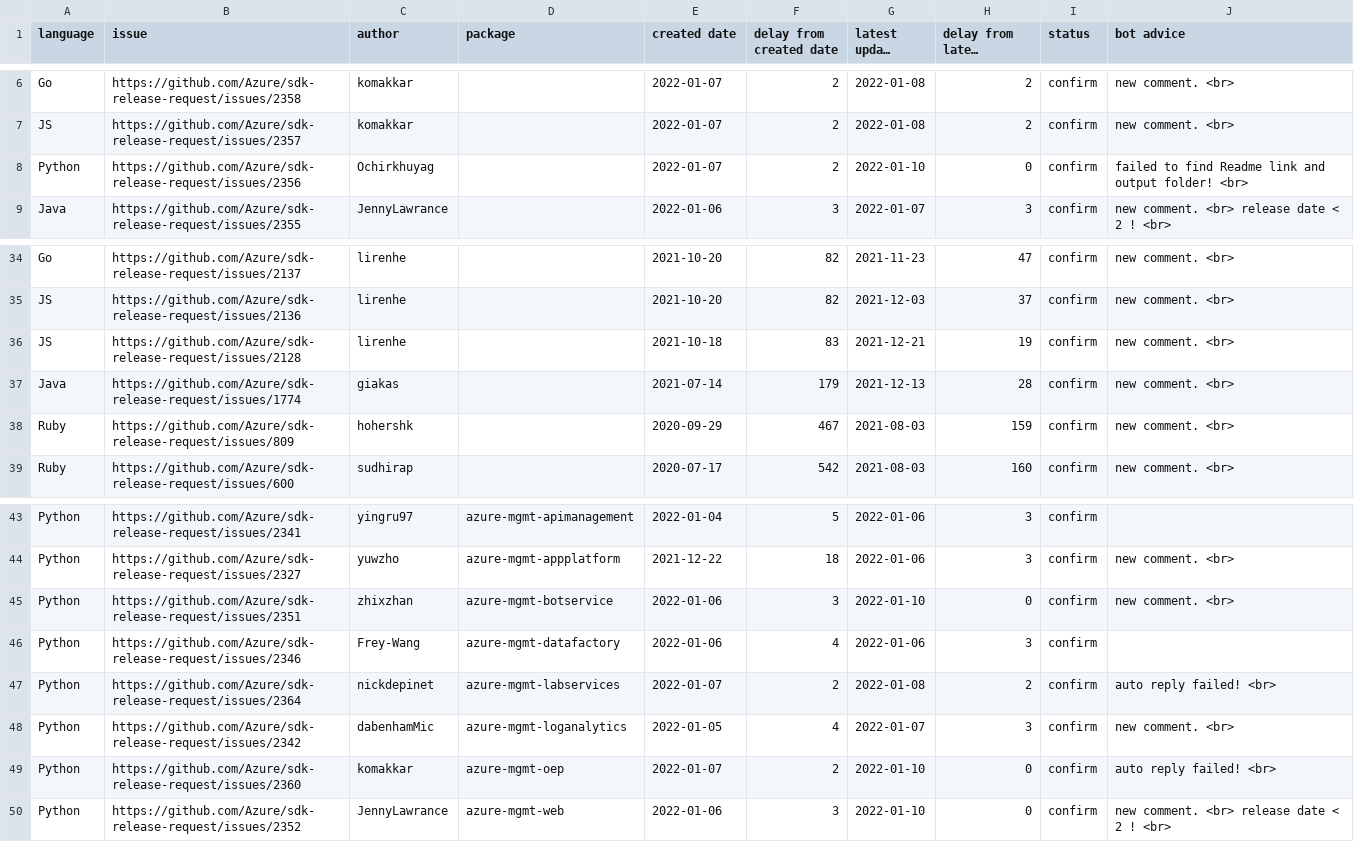
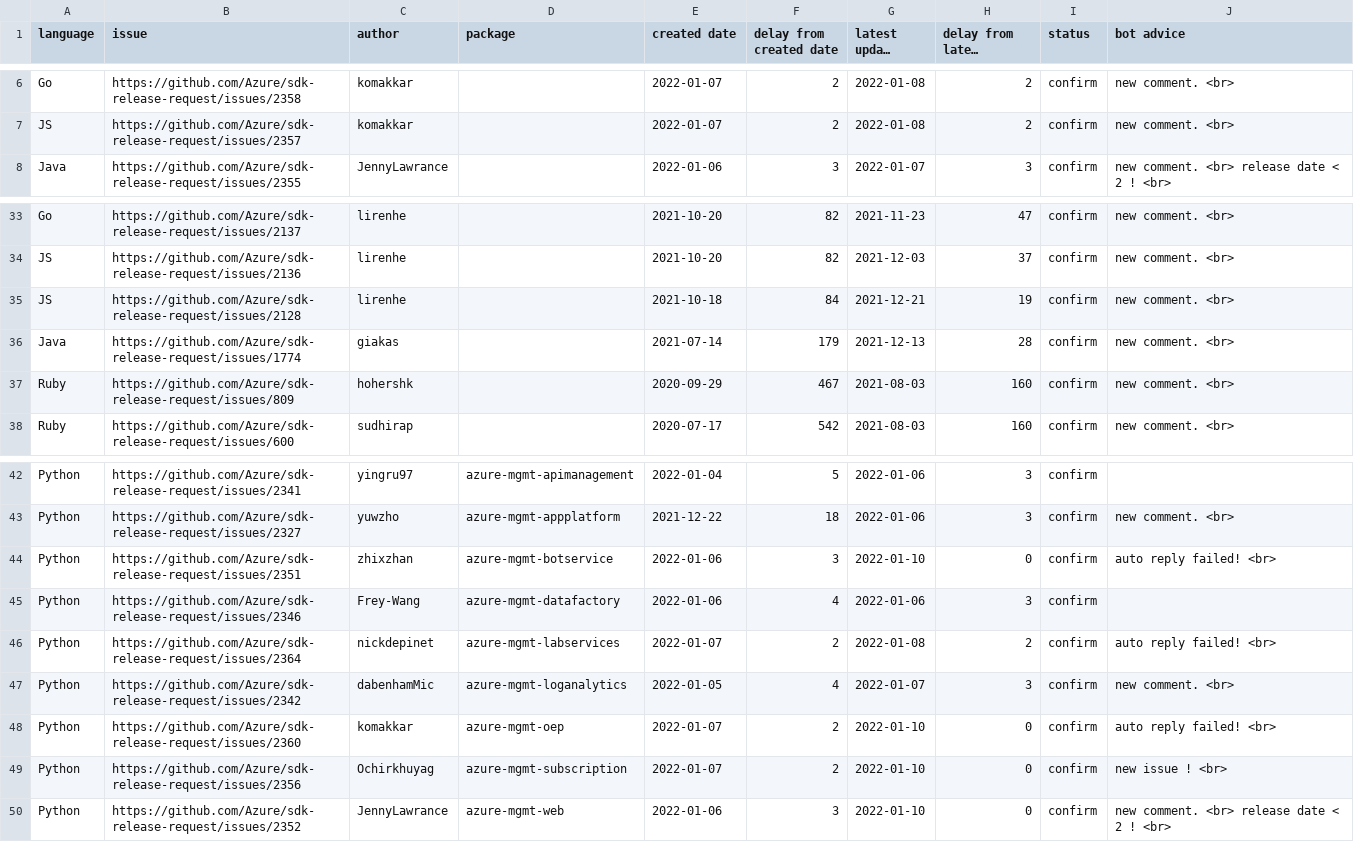
Before and after one commit to msyyc/file-storage, a CSV file: release_issue_status.csv, drawn as a sheet; only a part is shown, gaps mark what is left out; long unchanged cells end in ….

Commit message:
update excel

```diff
--- a/release_issue_status.csv
+++ b/release_issue_status.csv
@@ -7,3 +7,2 @@ Go,https://github.com/Azure/sdk-release-request/issues/2358,komakkar, ,2022-01-0
 JS,https://github.com/Azure/sdk-release-request/issues/2357,komakkar, ,2022-01-07,2,2022-01-08,2,confirm,new comment.  <br>
-Python,https://github.com/Azure/sdk-release-request/issues/2356,Ochirkhuyag, ,2022-01-07,2,2022-01-10,0,confirm,failed to find Readme link and output folder!  <br>
 Java,https://github.com/Azure/sdk-release-request/issues/2355,JennyLawrance, ,2022-01-06,3,2022-01-07,3,confirm,new comment.  <br> release date < 2 ! <br>
@@ -35,5 +34,5 @@ Go,https://github.com/Azure/sdk-release-request/issues/2137,lirenhe, ,2021-10-20
 JS,https://github.com/Azure/sdk-release-request/issues/2136,lirenhe, ,2021-10-20,82,2021-12-03,37,confirm,new comment.  <br>
-JS,https://github.com/Azure/sdk-release-request/issues/2128,lirenhe, ,2021-10-18,83,2021-12-21,19,confirm,new comment.  <br>
+JS,https://github.com/Azure/sdk-release-request/issues/2128,lirenhe, ,2021-10-18,84,2021-12-21,19,confirm,new comment.  <br>
 Java,https://github.com/Azure/sdk-release-request/issues/1774,giakas, ,2021-07-14,179,2021-12-13,28,confirm,new comment.  <br>
-Ruby,https://github.com/Azure/sdk-release-request/issues/809,hohershk, ,2020-09-29,467,2021-08-03,159,confirm,new comment.  <br>
+Ruby,https://github.com/Azure/sdk-release-request/issues/809,hohershk, ,2020-09-29,467,2021-08-03,160,confirm,new comment.  <br>
 Ruby,https://github.com/Azure/sdk-release-request/issues/600,sudhirap, ,2020-07-17,542,2021-08-03,160,confirm,new comment.  <br>
@@ -44,3 +43,3 @@ Python,https://github.com/Azure/sdk-release-request/issues/2341,yingru97,azure-m
 Python,https://github.com/Azure/sdk-release-request/issues/2327,yuwzho,azure-mgmt-appplatform,2021-12-22,18,2022-01-06,3,confirm,new comment.  <br>
-Python,https://github.com/Azure/sdk-release-request/issues/2351,zhixzhan,azure-mgmt-botservice,2022-01-06,3,2022-01-10,0,confirm,new comment.  <br>
+Python,https://github.com/Azure/sdk-release-request/issues/2351,zhixzhan,azure-mgmt-botservice,2022-01-06,3,2022-01-10,0,confirm,auto reply failed!  <br>
 Python,https://github.com/Azure/sdk-release-request/issues/2346,Frey-Wang,azure-mgmt-datafactory,2022-01-06,4,2022-01-06,3,confirm,
@@ -49,2 +48,3 @@ Python,https://github.com/Azure/sdk-release-request/issues/2342,dabenhamMic,azur
 Python,https://github.com/Azure/sdk-release-request/issues/2360,komakkar,azure-mgmt-oep,2022-01-07,2,2022-01-10,0,confirm,auto reply failed!  <br>
+Python,https://github.com/Azure/sdk-release-request/issues/2356,Ochirkhuyag,azure-mgmt-subscription,2022-01-07,2,2022-01-10,0,confirm,new issue ! <br>
 Python,https://github.com/Azure/sdk-release-request/issues/2352,JennyLawrance,azure-mgmt-web,2022-01-06,3,2022-01-10,0,confirm,new comment.  <br> release date < 2 ! <br>
```
Also changed, not shown: 1 other file.
